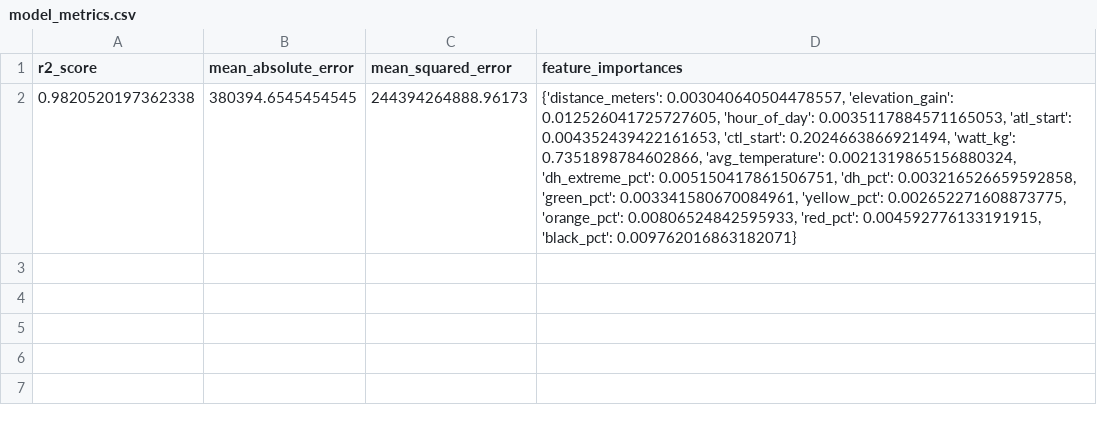
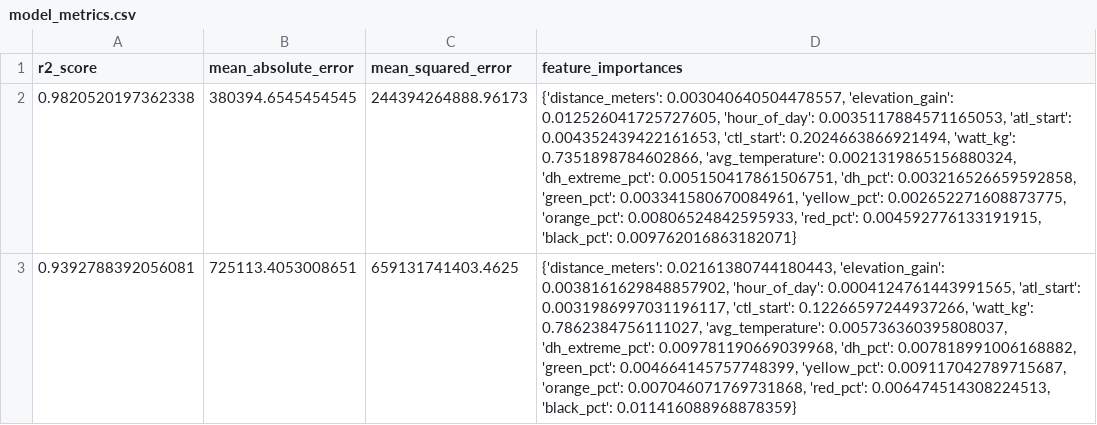
Before and after one commit to aguimorefran/mtbIA, a CSV file: route_completion_time/data/model_metrics.csv, drawn as a sheet.

```diff
--- a/route_completion_time/data/model_metrics.csv
+++ b/route_completion_time/data/model_metrics.csv
@@ -2 +2,2 @@ r2_score,mean_absolute_error,mean_squared_error,feature_importances
 0.9820520197362338,380394.6545454545,244394264888.96173,"{'distance_meters': 0.003040640504478557, 'elevation_gain': 0.012526041725727605, 'hour_of_day': 0.0035117884571165053, 'atl_start': 0.004352439422161653, 'ctl_start': 0.2024663866921494, 'watt_kg': 0.7351898784602866, 'avg_temperature': 0.0021319865156880324, 'dh_extreme_pct': 0.005150417861506751, 'dh_pct': 0.003216526659592858, 'green_pct': 0.003341580670084961, 'yellow_pct': 0.002652271608873775, 'orange_pct': 0.00806524842595933, 'red_pct': 0.004592776133191915, 'black_pct': 0.009762016863182071}"
+0.9392788392056081,725113.4053008651,659131741403.4625,"{'distance_meters': 0.02161380744180443, 'elevation_gain': 0.0038161629848857902, 'hour_of_day': 0.0004124761443991565, 'atl_start': 0.0031986997031196117, 'ctl_start': 0.12266597244937266, 'watt_kg': 0.7862384756111027, 'avg_temperature': 0.005736360395808037, 'dh_extreme_pct': 0.009781190669039968, 'dh_pct': 0.007818991006168882, 'green_pct': 0.004664145757748399, 'yellow_pct': 0.009117042789715687, 'orange_pct': 0.007046071769731868, 'red_pct': 0.006474514308224513, 'black_pct': 0.011416088968878359}"
```
Also changed, not shown: route_completion_time/data/activity_data.csv, 2 other files.
